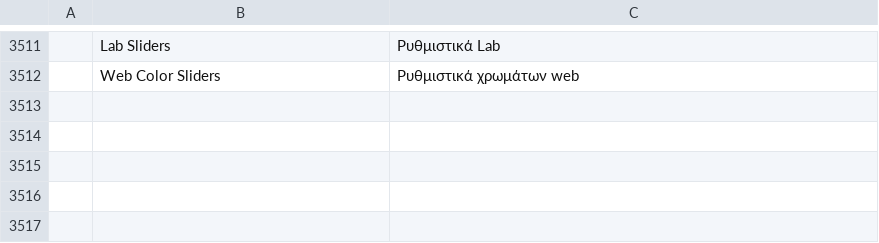
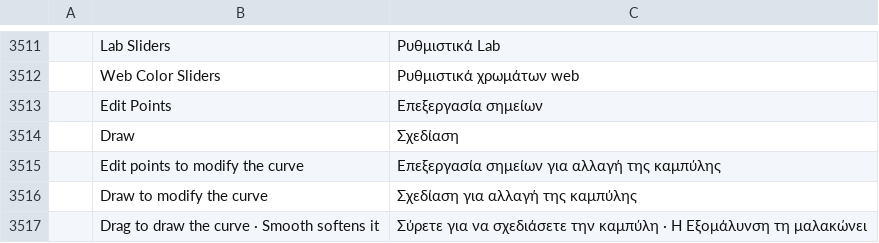
Before and after one commit to treeforjs/photocraft, a TSV file: crates/ui-egui/src/i18n/el.tsv, drawn as a sheet; only a part is shown, gaps mark what is left out; the diff names each change by its address in the sheet, - before the commit and + after, or states it on an @@ line.

```diff
--- a/crates/ui-egui/src/i18n/el.tsv
+++ b/crates/ui-egui/src/i18n/el.tsv
+row 3513:  | Edit Points | Επεξεργασία σημείων
+row 3514:  | Draw | Σχεδίαση
+row 3515:  | Edit points to modify the curve | Επεξεργασία σημείων για αλλαγή της καμπύλης
+row 3516:  | Draw to modify the curve | Σχεδίαση για αλλαγή της καμπύλης
+row 3517:  | Drag to draw the curve · Smooth softens it | Σύρετε για να σχεδιάσετε την καμπύλη · Η Εξομάλυνση τη μαλακώνει
```
Also changed, not shown: crates/ui-egui/src/i18n/fr.tsv, crates/ui-egui/src/i18n/ja.tsv, 28 other files.
